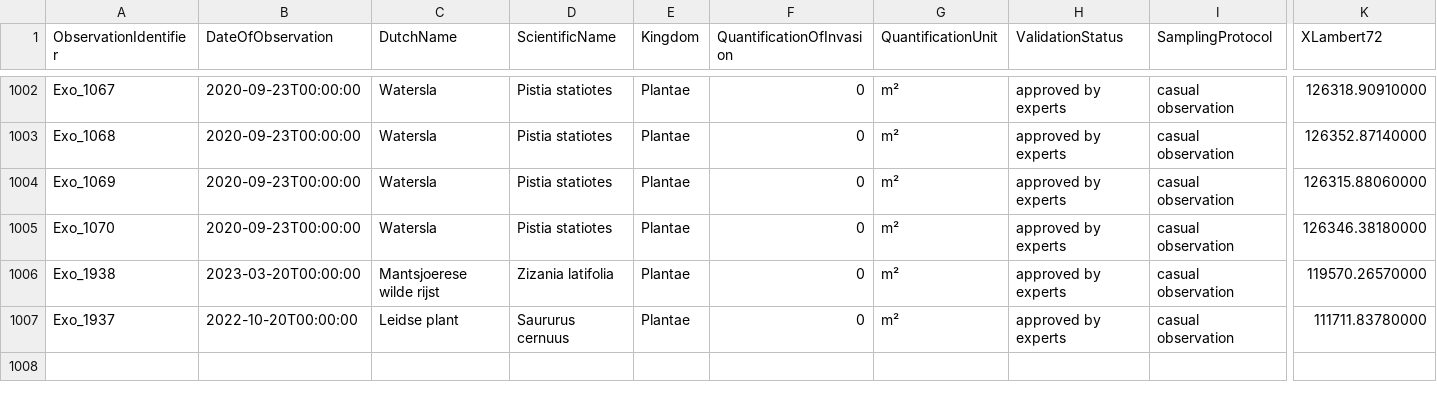
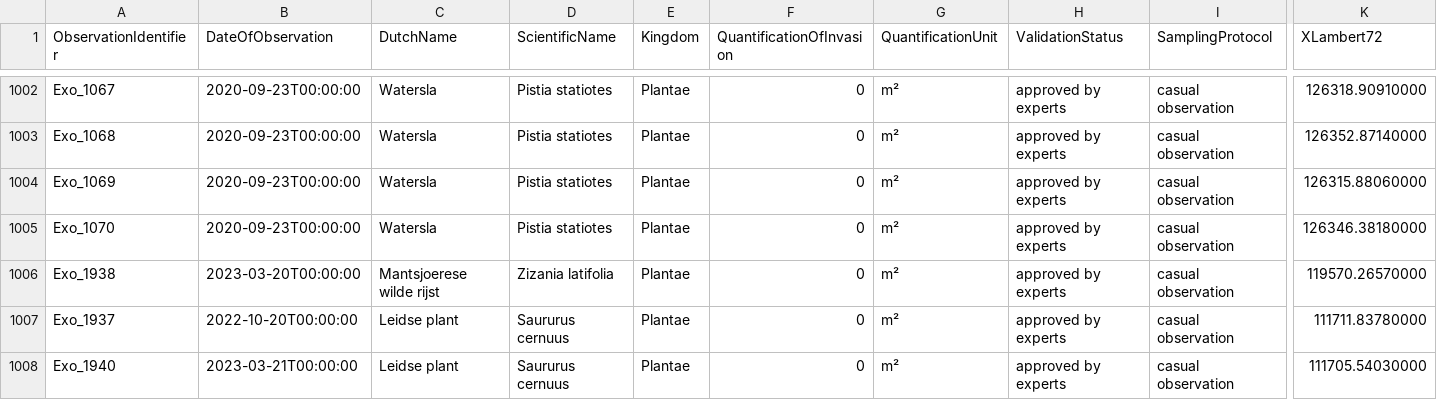
Before and after one commit to riparias/pcm-ias-plants-occurrences, a CSV file: data/raw/invasieve_uitheemse_soorten.csv, drawn as a sheet; only a part is shown, gaps mark what is left out; rows hold the shown columns only; the diff names each change by its address in the sheet, - before the commit and + after, or states it on an @@ line.

```diff
--- a/data/raw/invasieve_uitheemse_soorten.csv
+++ b/data/raw/invasieve_uitheemse_soorten.csv
+row 1008: Exo_1940 | 2023-03-21T00:00:00 | Leidse plant | Saururus cernuus | Plantae | 0 | m² | approved by experts | casual observation | 111705.54030000
```
